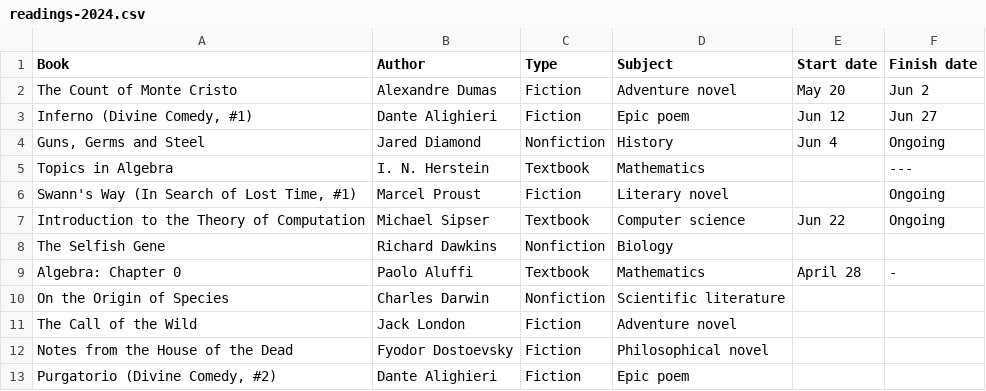
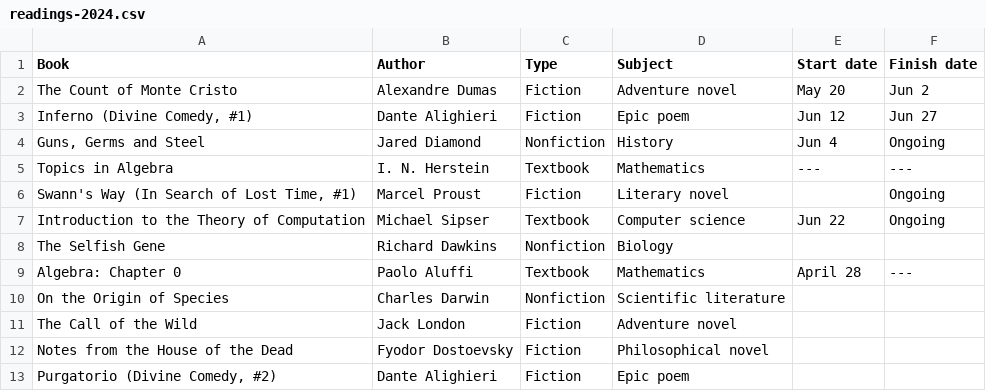
Before and after one commit to huidr/faves, a CSV file: catalogue/readings-2024.csv, drawn as a sheet.

Commit message:
Update readings-2024.csv

```diff
--- a/catalogue/readings-2024.csv
+++ b/catalogue/readings-2024.csv
@@ -4,3 +4,3 @@ The Count of Monte Cristo, Alexandre Dumas, Fiction, Adventure novel, May 20, Ju
 "Guns, Germs and Steel", Jared Diamond, Nonfiction, History, Jun 4, Ongoing
-Topics in Algebra, "I. N. Herstein", Textbook, Mathematics, , ---
+Topics in Algebra, "I. N. Herstein", Textbook, Mathematics, ---, ---
 "Swann's Way (In Search of Lost Time, #1)", Marcel Proust, Fiction, Literary novel, , Ongoing
@@ -8,3 +8,3 @@ Introduction to the Theory of Computation, Michael Sipser, Textbook, Computer sc
 The Selfish Gene, Richard Dawkins, Nonfiction, Biology, ,
-"Algebra: Chapter 0", Paolo Aluffi, Textbook, Mathematics, April 28, -
+"Algebra: Chapter 0", Paolo Aluffi, Textbook, Mathematics, April 28, ---
 On the Origin of Species, Charles Darwin, Nonfiction, Scientific literature, ,
```
